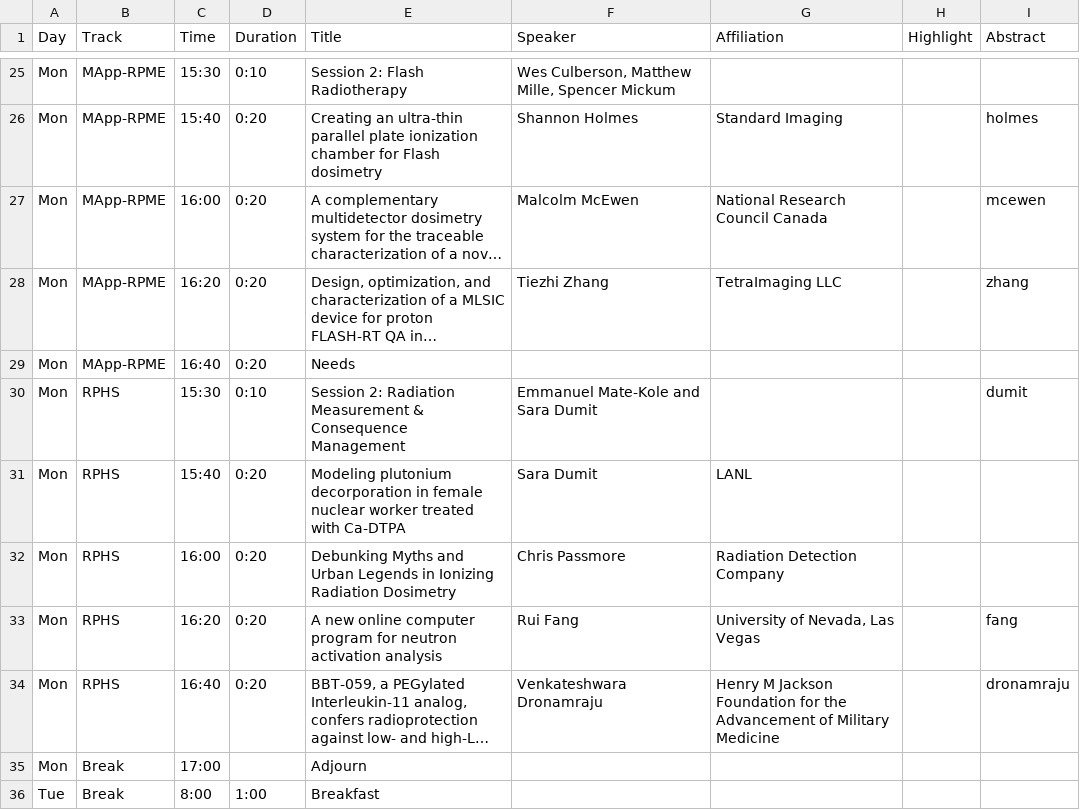
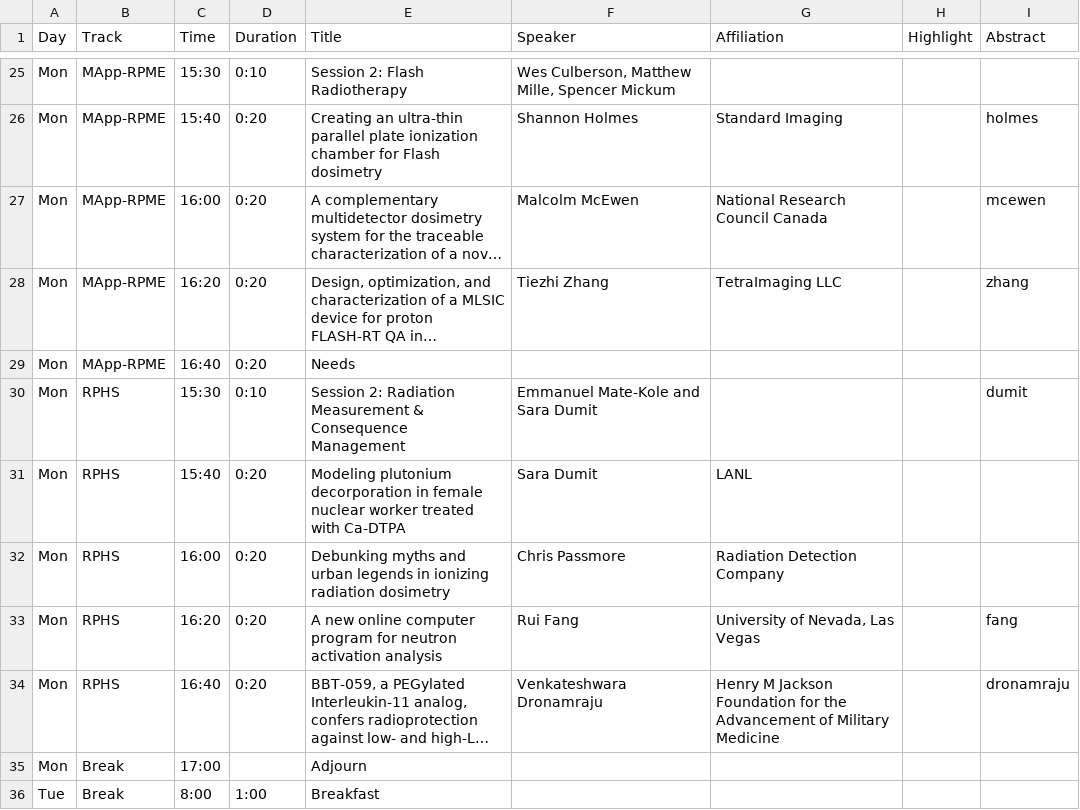
Before and after one commit to cirms-org/2026, a CSV file: schedule/schedule.csv, drawn as a sheet; only a part is shown, gaps mark what is left out; long unchanged cells end in ….

Commit message:
Update schedule.csv

```diff
--- a/schedule/schedule.csv
+++ b/schedule/schedule.csv
@@ -31,3 +31,3 @@ Mon,RPHS,15:30,0:10,Session 2: Radiation Measurement & Consequence Management,Em
 Mon,RPHS,15:40,0:20,Modeling plutonium decorporation in female nuclear worker treated with Ca-DTPA,Sara Dumit,LANL,,
-Mon,RPHS,16:00,0:20,Debunking Myths and Urban Legends in Ionizing Radiation Dosimetry,Chris Passmore,Radiation Detection Company,,
+Mon,RPHS,16:00,0:20,Debunking myths and urban legends in ionizing radiation dosimetry,Chris Passmore,Radiation Detection Company,,
 Mon,RPHS,16:20,0:20,A new online computer program for neutron activation analysis,Rui Fang,"University of Nevada, Las Vegas",,fang
```
